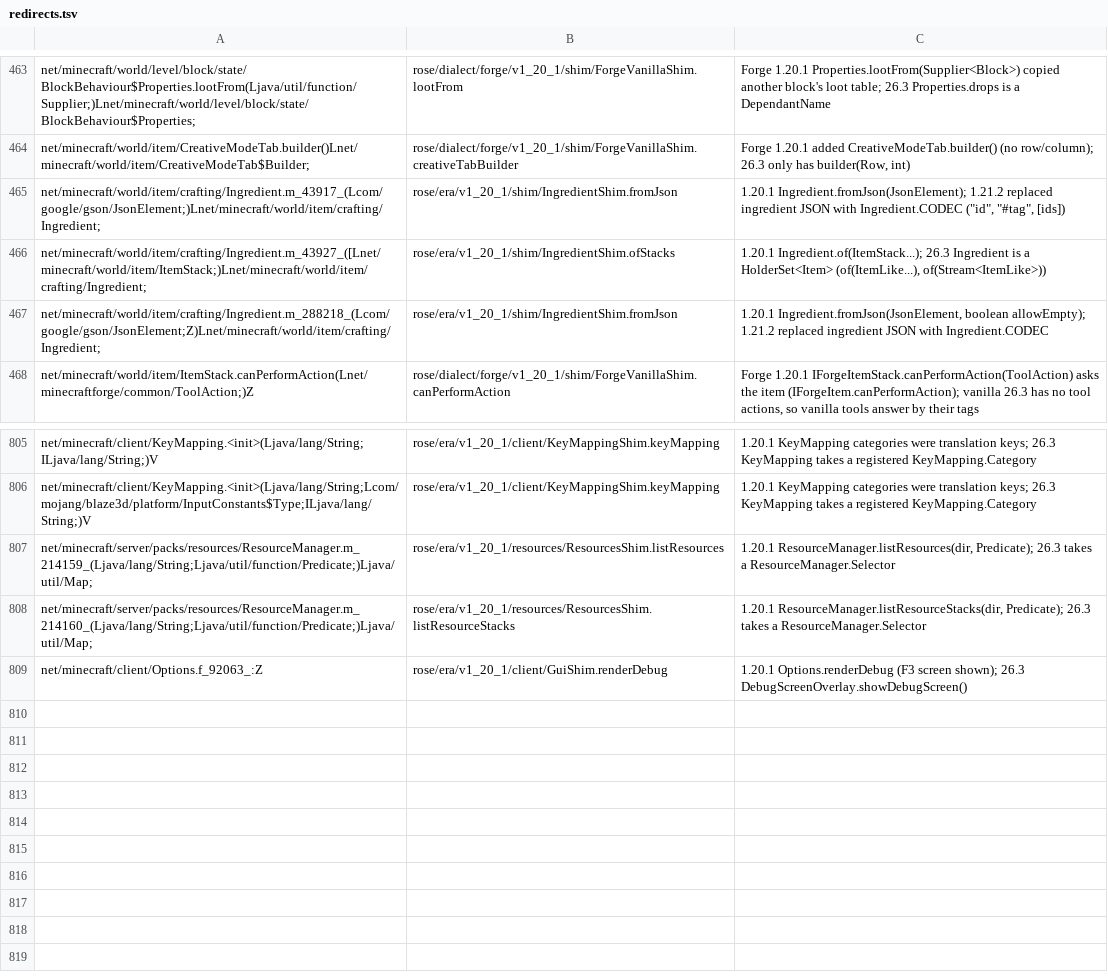
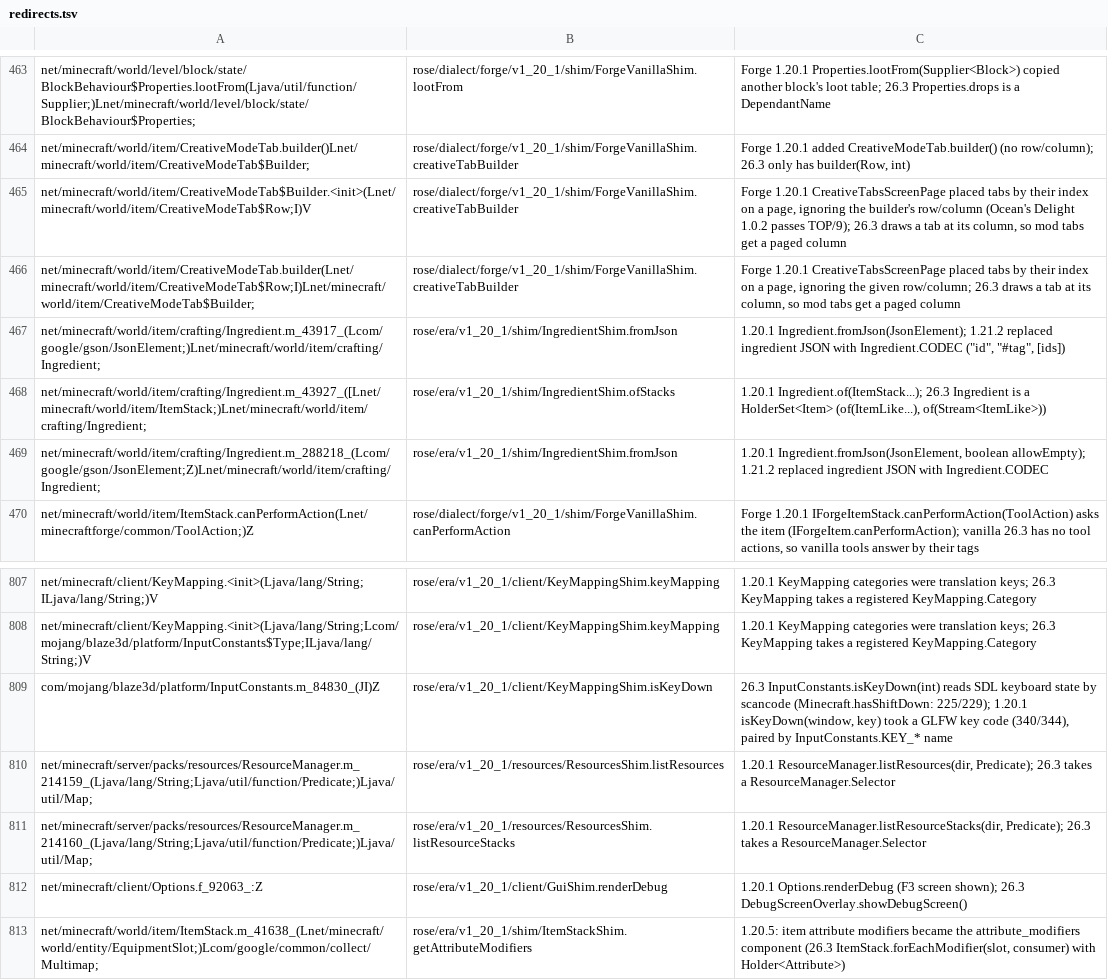
Before and after one commit to bozmund/RoseModLoader, a TSV file: rosetta/rules/forge-1.20.1/redirects.tsv, drawn as a sheet; only a part is shown, gaps mark what is left out.

```diff
--- a/rosetta/rules/forge-1.20.1/redirects.tsv
+++ b/rosetta/rules/forge-1.20.1/redirects.tsv
@@ -464,2 +464,4 @@ net/minecraft/world/level/block/state/BlockBehaviour$Properties.lootFrom(Ljava/u
 net/minecraft/world/item/CreativeModeTab.builder()Lnet/minecraft/world/item/CreativeModeTab$Builder;	rose/dialect/forge/v1_20_1/shim/ForgeVanillaShim.creativeTabBuilder	Forge 1.20.1 added CreativeModeTab.builder() (no row/column); 26.3 only has builder(Row, int)
+net/minecraft/world/item/CreativeModeTab$Builder.<init>(Lnet/minecraft/world/item/CreativeModeTab$Row;I)V	rose/dialect/forge/v1_20_1/shim/ForgeVanillaShim.creativeTabBuilder	Forge 1.20.1 CreativeTabsScreenPage placed tabs by their index on a page, ignoring the builder's row/column (Ocean's Delight 1.0.2 passes TOP/9); 26.3 draws a tab at its column, so mod tabs get a paged column
+net/minecraft/world/item/CreativeModeTab.builder(Lnet/minecraft/world/item/CreativeModeTab$Row;I)Lnet/minecraft/world/item/CreativeModeTab$Builder;	rose/dialect/forge/v1_20_1/shim/ForgeVanillaShim.creativeTabBuilder	Forge 1.20.1 CreativeTabsScreenPage placed tabs by their index on a page, ignoring the given row/column; 26.3 draws a tab at its column, so mod tabs get a paged column
 net/minecraft/world/item/crafting/Ingredient.m_43917_(Lcom/google/gson/JsonElement;)Lnet/minecraft/world/item/crafting/Ingredient;	rose/era/v1_20_1/shim/IngredientShim.fromJson	1.20.1 Ingredient.fromJson(JsonElement); 1.21.2 replaced ingredient JSON with Ingredient.CODEC ("id", "#tag", [ids])
@@ -806,2 +808,3 @@ net/minecraft/client/KeyMapping.<init>(Ljava/lang/String;ILjava/lang/String;)V	r
 net/minecraft/client/KeyMapping.<init>(Ljava/lang/String;Lcom/mojang/blaze3d/platform/InputConstants$Type;ILjava/lang/String;)V	rose/era/v1_20_1/client/KeyMappingShim.keyMapping	1.20.1 KeyMapping categories were translation keys; 26.3 KeyMapping takes a registered KeyMapping.Category
+com/mojang/blaze3d/platform/InputConstants.m_84830_(JI)Z	rose/era/v1_20_1/client/KeyMappingShim.isKeyDown	26.3 InputConstants.isKeyDown(int) reads SDL keyboard state by scancode (Minecraft.hasShiftDown: 225/229); 1.20.1 isKeyDown(window, key) took a GLFW key code (340/344), paired by InputConstants.KEY_* name
 net/minecraft/server/packs/resources/ResourceManager.m_214159_(Ljava/lang/String;Ljava/util/function/Predicate;)Ljava/util/Map;	rose/era/v1_20_1/resources/ResourcesShim.listResources	1.20.1 ResourceManager.listResources(dir, Predicate); 26.3 takes a ResourceManager.Selector
@@ -809 +812,2 @@ net/minecraft/server/packs/resources/ResourceManager.m_214160_(Ljava/lang/String
 net/minecraft/client/Options.f_92063_:Z	rose/era/v1_20_1/client/GuiShim.renderDebug	1.20.1 Options.renderDebug (F3 screen shown); 26.3 DebugScreenOverlay.showDebugScreen()
+net/minecraft/world/item/ItemStack.m_41638_(Lnet/minecraft/world/entity/EquipmentSlot;)Lcom/google/common/collect/Multimap;	rose/era/v1_20_1/shim/ItemStackShim.getAttributeModifiers	1.20.5: item attribute modifiers became the attribute_modifiers component (26.3 ItemStack.forEachModifier(slot, consumer) with Holder<Attribute>)
```
Also changed, not shown: rosetta/rules/class-renames-1.20.1-to-26.3.tsv, rosetta/rules/forge-1.20.1/bridges.tsv, 32 other files.
